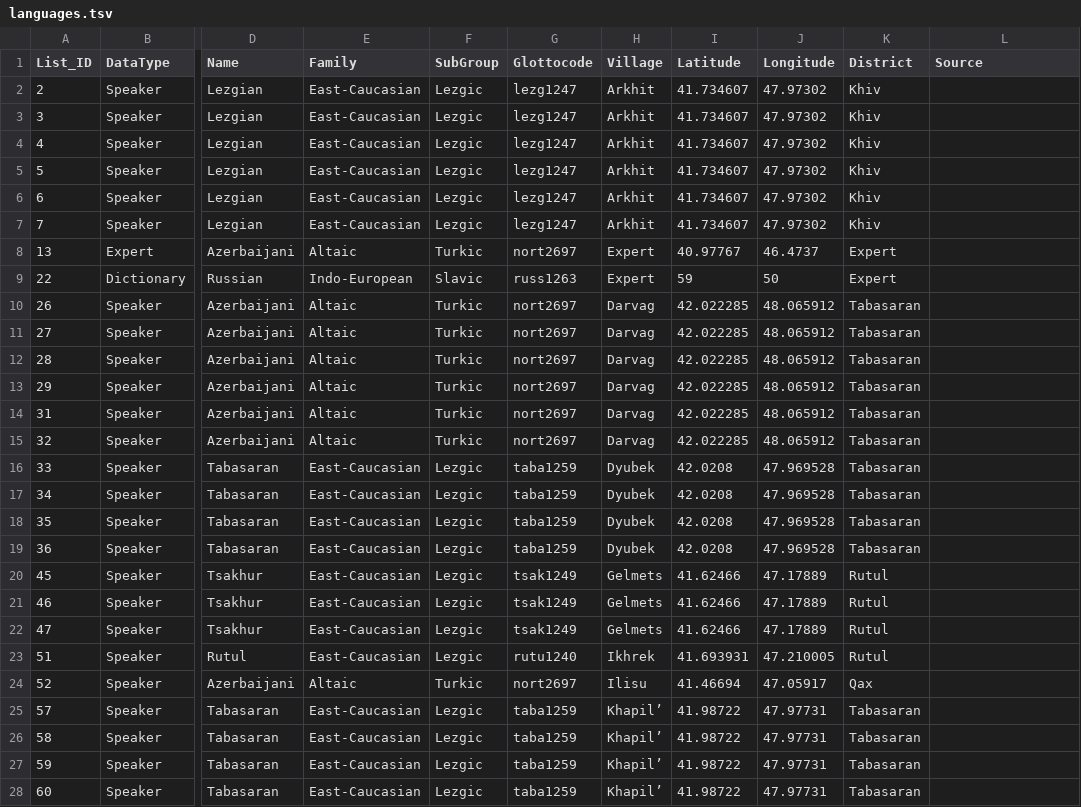
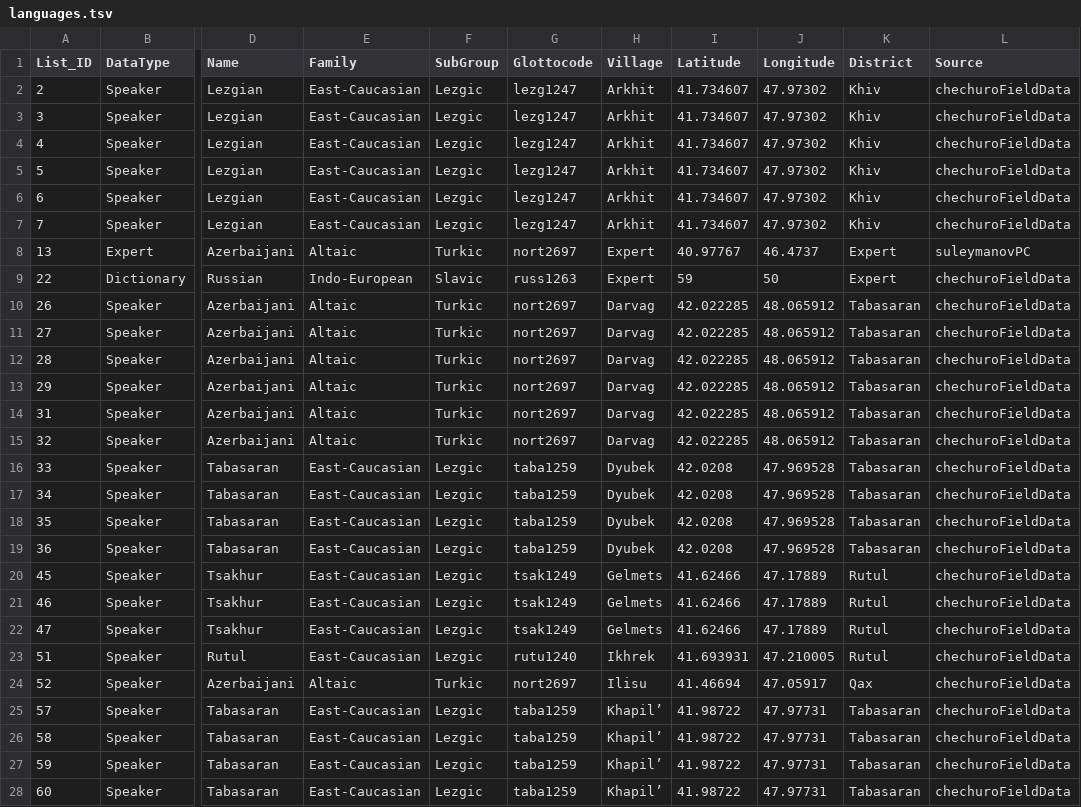
Before and after one commit to lexibank/chechuroborrowing, a TSV file: etc/languages.tsv, drawn as a sheet; only a part is shown, gaps mark what is left out; the diff covers the shown part only; the diff names each change by its address in the sheet, - before the commit and + after, or states it on an @@ line.

```diff
--- a/etc/languages.tsv
+++ b/etc/languages.tsv
-L2:L7 (Source): (empty)
+L2:L7 (Source): chechuroFieldData
-L8 (Source): (empty)
+L8 (Source): suleymanovPC
-L9:L28 (Source): (empty)
+L9:L28 (Source): chechuroFieldData
```
Also changed, not shown: 64 edited cells elsewhere in this file, cldf/languages.csv, 12 other files.
